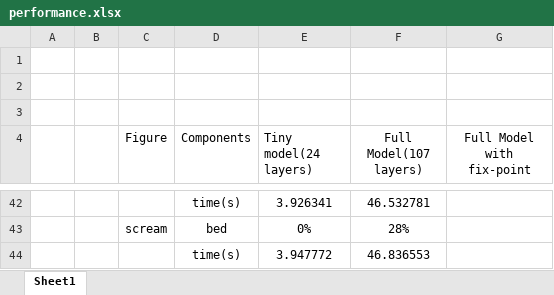
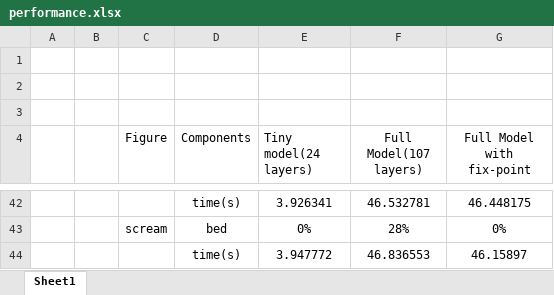
Before and after one commit to XuezhiTeng/Approxiamte_Computing_CNN, an Excel workbook: performance.xlsx, sheet Sheet1, drawn as a sheet; only a part is shown, gaps mark what is left out; values as stored, in another font and other column widths than the file's, no borders; the diff covers the shown part only; the diff names each change by its address in the sheet, - before the commit and + after, or states it on an @@ line.

```diff
--- a/performance.xlsx (sheet Sheet1)
+++ b/performance.xlsx (sheet Sheet1)
-G42 (Full Model with fix-point): (empty)
+G42 (Full Model with fix-point): 46.448175
-G43 (Full Model with fix-point): (empty)
+G43 (Full Model with fix-point): 0%
-G44 (Full Model with fix-point): (empty)
+G44 (Full Model with fix-point): 46.15897
```
Also changed, not shown: 1 added row, 1 removed row and 23 edited cells elsewhere in this sheet.
